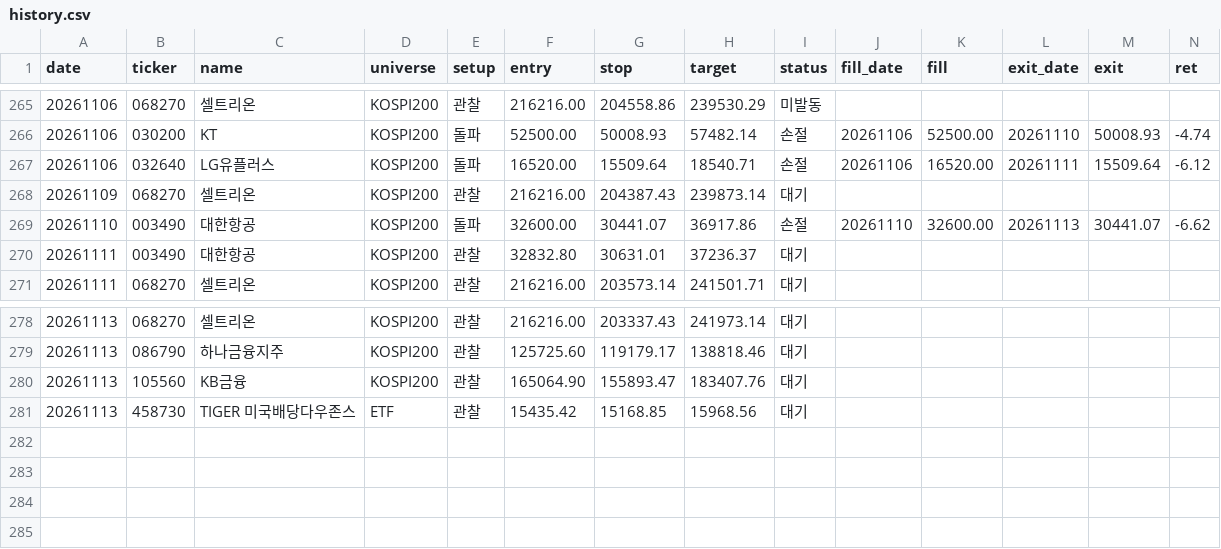
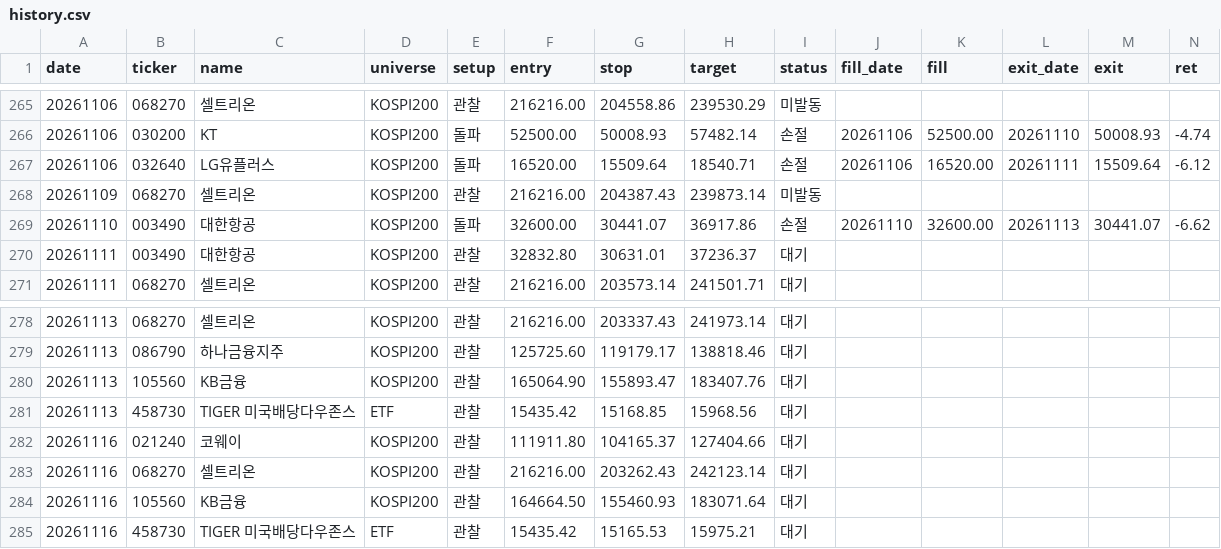
Before and after one commit to khj78889-rgb/daily-market-brief, a CSV file: swing/history.csv, drawn as a sheet; only a part is shown, gaps mark what is left out; rows hold the shown columns only; the diff names each change by its address in the sheet, - before the commit and + after, or states it on an @@ line.

```diff
--- a/swing/history.csv
+++ b/swing/history.csv
-I268 (status): 대기
+I268 (status): 미발동
+row 282: 20261116 | 021240 | 코웨이 | KOSPI200 | 관찰 | 111911.80 | 104165.37 | 127404.66 | 대기
+row 283: 20261116 | 068270 | 셀트리온 | KOSPI200 | 관찰 | 216216.00 | 203262.43 | 242123.14 | 대기
+row 284: 20261116 | 105560 | KB금융 | KOSPI200 | 관찰 | 164664.50 | 155460.93 | 183071.64 | 대기
+row 285: 20261116 | 458730 | TIGER 미국배당다우존스 | ETF | 관찰 | 15435.42 | 15165.53 | 15975.21 | 대기
```
Also changed, not shown: 3 other files.
